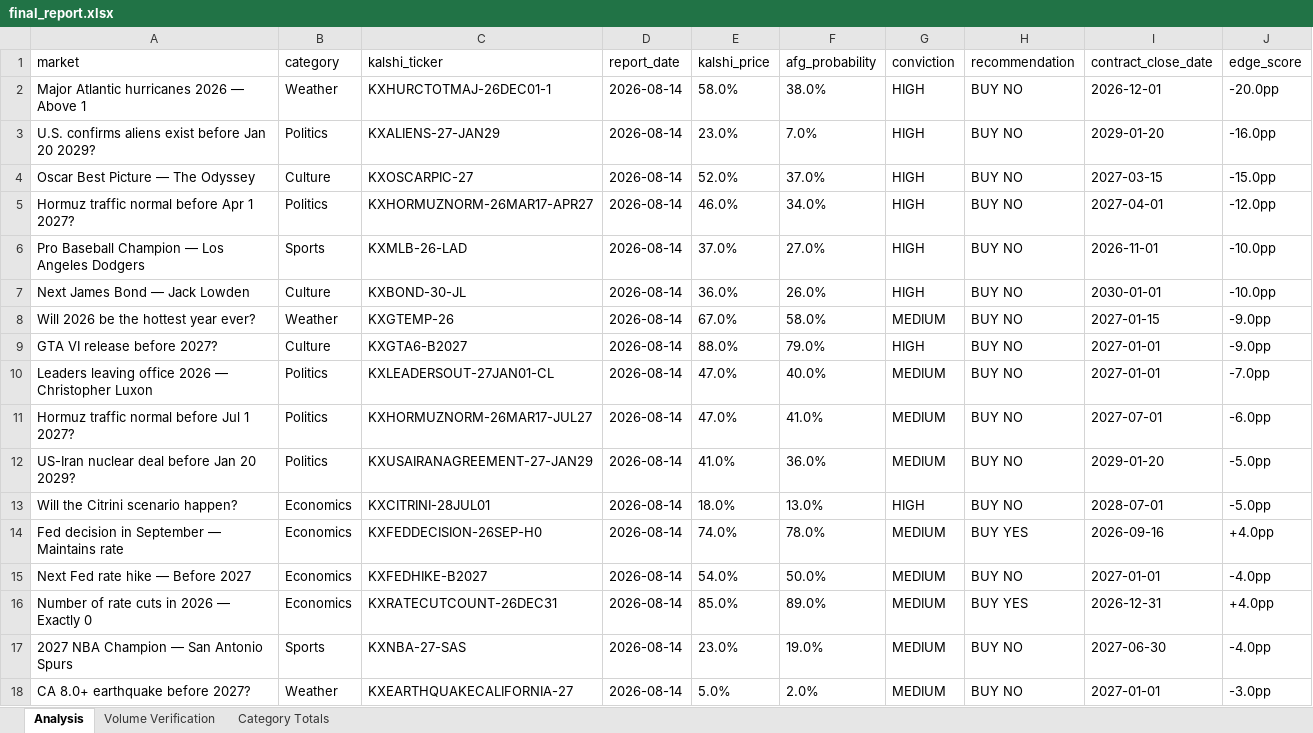
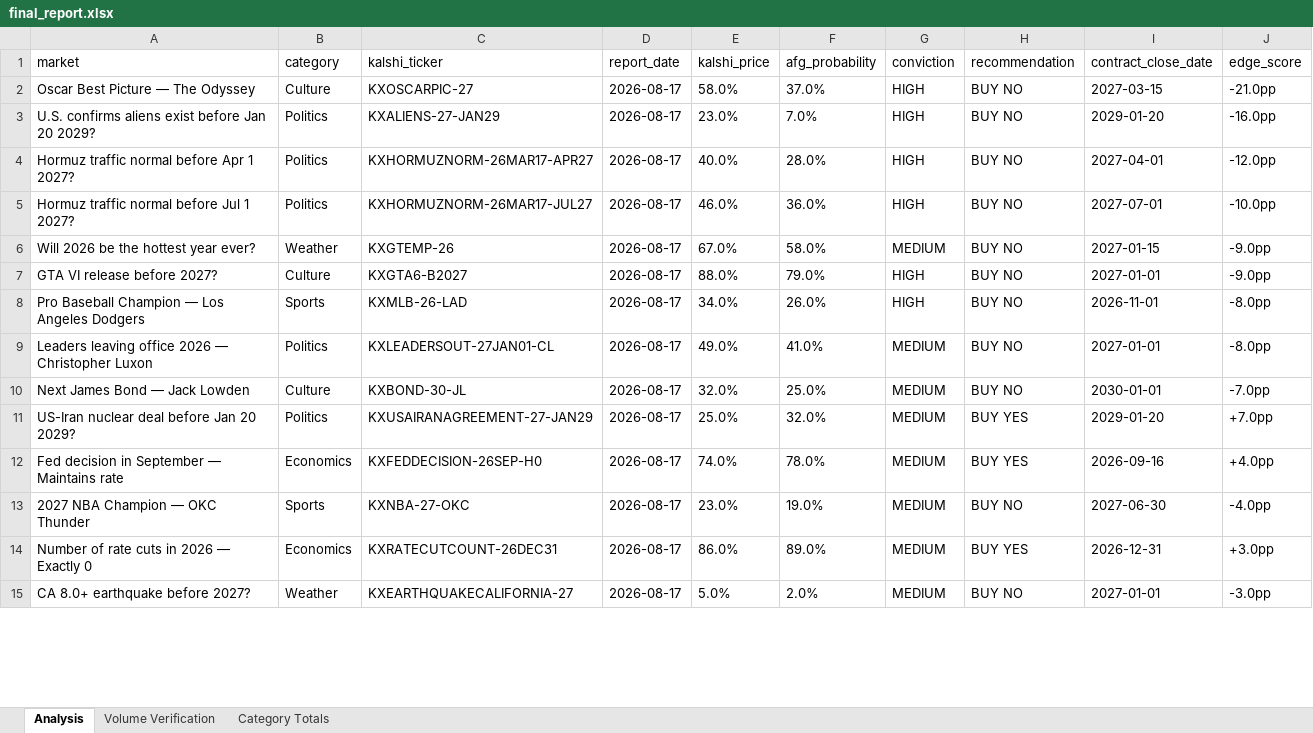
Before and after one commit to scowlfaceq02/afg-scorecard, an Excel workbook: data/final_report.xlsx, sheet Analysis, drawn as a sheet; only a part is shown; values as stored, in another font and other column widths than the file's, no borders; removed rows and columns are numbered as before the commit, all else as after; the diff covers the shown part only; the diff names each change by its address in the sheet, - before the commit and + after, or states it on an @@ line.

```diff
--- a/data/final_report.xlsx (sheet Analysis)
+++ b/data/final_report.xlsx (sheet Analysis)
-row 2: Major Atlantic hurricanes 2026 — Above 1 | Weather | KXHURCTOTMAJ-26DEC01-1 | 2026-08-14 | 58.0% | 38.0% | HIGH | BUY NO | 2026-12-01 | -20.0pp
+row 2: Oscar Best Picture — The Odyssey | Culture | KXOSCARPIC-27 | 2026-08-17 | 58.0% | 37.0% | HIGH | BUY NO | 2027-03-15 | -21.0pp
-D3 (report_date): 2026-08-14
+D3 (report_date): 2026-08-17
-row 4: Oscar Best Picture — The Odyssey | Culture | KXOSCARPIC-27 | 2026-08-14 | 52.0% | 37.0% | HIGH | BUY NO | 2027-03-15 | -15.0pp
-D4 (report_date): 2026-08-14
+D4 (report_date): 2026-08-17
-E4 (kalshi_price): 46.0%
+E4 (kalshi_price): 40.0%
-F4 (afg_probability): 34.0%
+F4 (afg_probability): 28.0%
-row 6: Pro Baseball Champion — Los Angeles Dodgers | Sports | KXMLB-26-LAD | 2026-08-14 | 37.0% | 27.0% | HIGH | BUY NO | 2026-11-01 | -10.0pp
-row 7: Next James Bond — Jack Lowden | Culture | KXBOND-30-JL | 2026-08-14 | 36.0% | 26.0% | HIGH | BUY NO | 2030-01-01 | -10.0pp
+row 5: Hormuz traffic normal before Jul 1 2027? | Politics | KXHORMUZNORM-26MAR17-JUL27 | 2026-08-17 | 46.0% | 36.0% | HIGH | BUY NO | 2027-07-01 | -10.0pp
-D6:D7 (report_date): 2026-08-14
+D6:D7 (report_date): 2026-08-17
+row 8: Pro Baseball Champion — Los Angeles Dodgers | Sports | KXMLB-26-LAD | 2026-08-17 | 34.0% | 26.0% | HIGH | BUY NO | 2026-11-01 | -8.0pp
-D9 (report_date): 2026-08-14
+D9 (report_date): 2026-08-17
-E9 (kalshi_price): 47.0%
+E9 (kalshi_price): 49.0%
-F9 (afg_probability): 40.0%
+F9 (afg_probability): 41.0%
-J9 (edge_score): -7.0pp
+J9 (edge_score): -8.0pp
-row 11: Hormuz traffic normal before Jul 1 2027? | Politics | KXHORMUZNORM-26MAR17-JUL27 | 2026-08-14 | 47.0% | 41.0% | MEDIUM | BUY NO | 2027-07-01 | -6.0pp
+row 10: Next James Bond — Jack Lowden | Culture | KXBOND-30-JL | 2026-08-17 | 32.0% | 25.0% | MEDIUM | BUY NO | 2030-01-01 | -7.0pp
-D11 (report_date): 2026-08-14
+D11 (report_date): 2026-08-17
-E11 (kalshi_price): 41.0%
+E11 (kalshi_price): 25.0%
-F11 (afg_probability): 36.0%
+F11 (afg_probability): 32.0%
-H11 (recommendation): BUY NO
+H11 (recommendation): BUY YES
-J11 (edge_score): -5.0pp
+J11 (edge_score): +7.0pp
-row 13: Will the Citrini scenario happen? | Economics | KXCITRINI-28JUL01 | 2026-08-14 | 18.0% | 13.0% | HIGH | BUY NO | 2028-07-01 | -5.0pp
-D12 (report_date): 2026-08-14
+D12 (report_date): 2026-08-17
-row 15: Next Fed rate hike — Before 2027 | Economics | KXFEDHIKE-B2027 | 2026-08-14 | 54.0% | 50.0% | MEDIUM | BUY NO | 2027-01-01 | -4.0pp
+row 13: 2027 NBA Champion — OKC Thunder | Sports | KXNBA-27-OKC | 2026-08-17 | 23.0% | 19.0% | MEDIUM | BUY NO | 2027-06-30 | -4.0pp
-D14 (report_date): 2026-08-14
+D14 (report_date): 2026-08-17
-E14 (kalshi_price): 85.0%
+E14 (kalshi_price): 86.0%
-J14 (edge_score): +4.0pp
+J14 (edge_score): +3.0pp
-row 17: 2027 NBA Champion — San Antonio Spurs | Sports | KXNBA-27-SAS | 2026-08-14 | 23.0% | 19.0% | MEDIUM | BUY NO | 2027-06-30 | -4.0pp
-D15 (report_date): 2026-08-14
+D15 (report_date): 2026-08-17
```
Also changed, not shown: 6 added rows, 2 removed rows and 10 edited cells elsewhere in this sheet, 10 other files.
